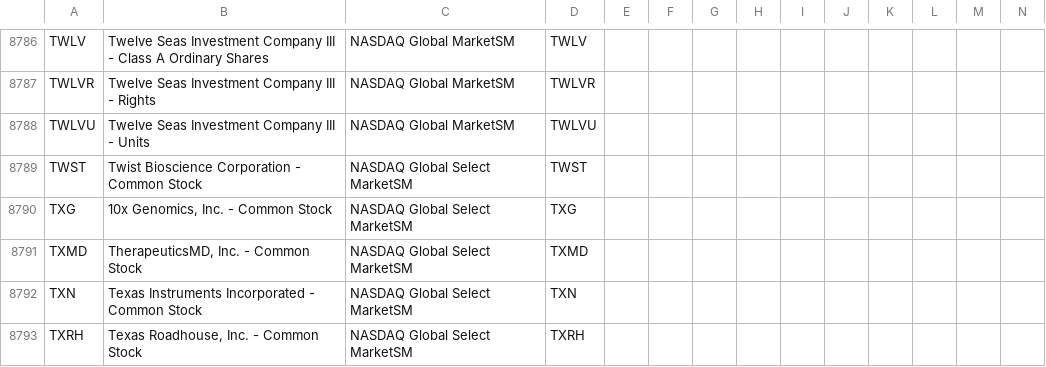
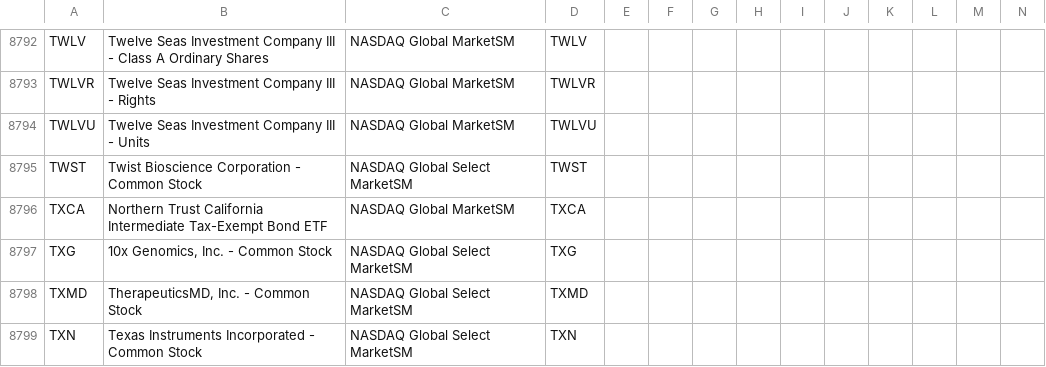
Before and after one commit to jonfriesen/symbol-list, a CSV file: web/static/data/daily-symbol-list.csv, drawn as a sheet; only a part is shown, gaps mark what is left out; the shorter side is filled out with more unchanged rows; rows hold the shown columns only; the diff covers the shown part only; the diff names each change by its address in the sheet, - before the commit and + after, or states it on an @@ line.

```diff
--- a/web/static/data/daily-symbol-list.csv
+++ b/web/static/data/daily-symbol-list.csv
+row 8796: TXCA | Northern Trust California Intermediate Tax-Exempt Bond ETF | NASDAQ Global MarketSM | TXCA
```
Also changed, not shown: 10 added rows, 2 removed rows and 3 edited cells elsewhere in this file, 4 other files.
